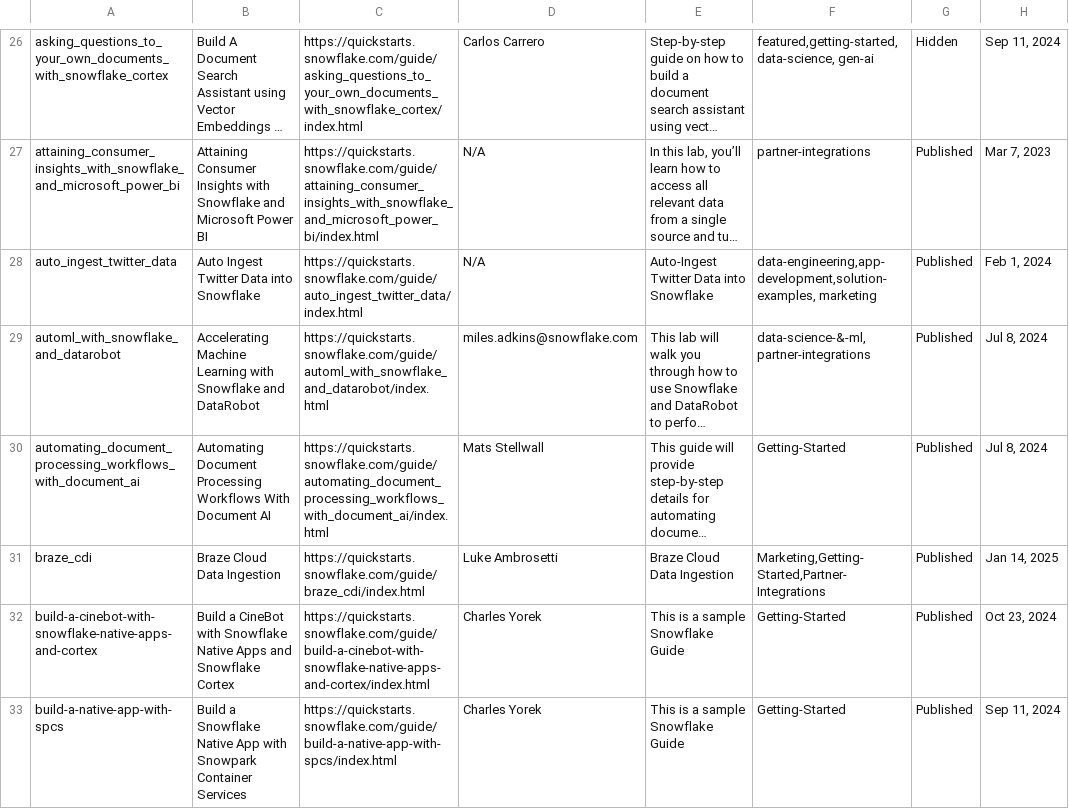
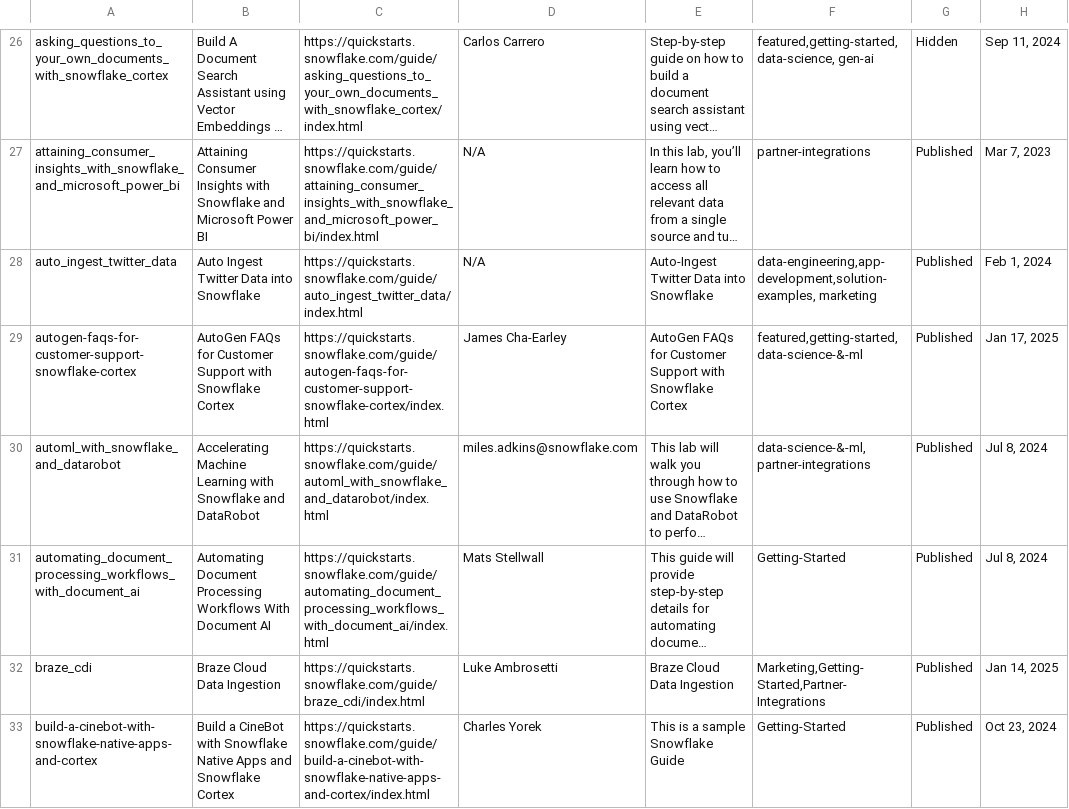
Before and after one commit to iamontheinet/quickstarts-on-snowflake, a CSV file: qs.csv, drawn as a sheet; only a part is shown, gaps mark what is left out; the shorter side is filled out with more unchanged rows; long unchanged cells end in …; the diff names each change by its address in the sheet, - before the commit and + after, or states it on an @@ line.

Commit message:
Updated qs list

```diff
--- a/qs.csv
+++ b/qs.csv
+row 29: autogen-faqs-for-customer-support-snowflake-cortex | AutoGen FAQs for Customer Support with Snowflake Cortex | https://quickstarts.snowflake.com/guide/autogen-faqs-for-customer-support-snowflake-cortex/index.html | James Cha-Earley | AutoGen FAQs for Customer Support with Snowflake Cortex | featured,getting-started,data-science-&-ml | Published | Jan 17, 2025
```
